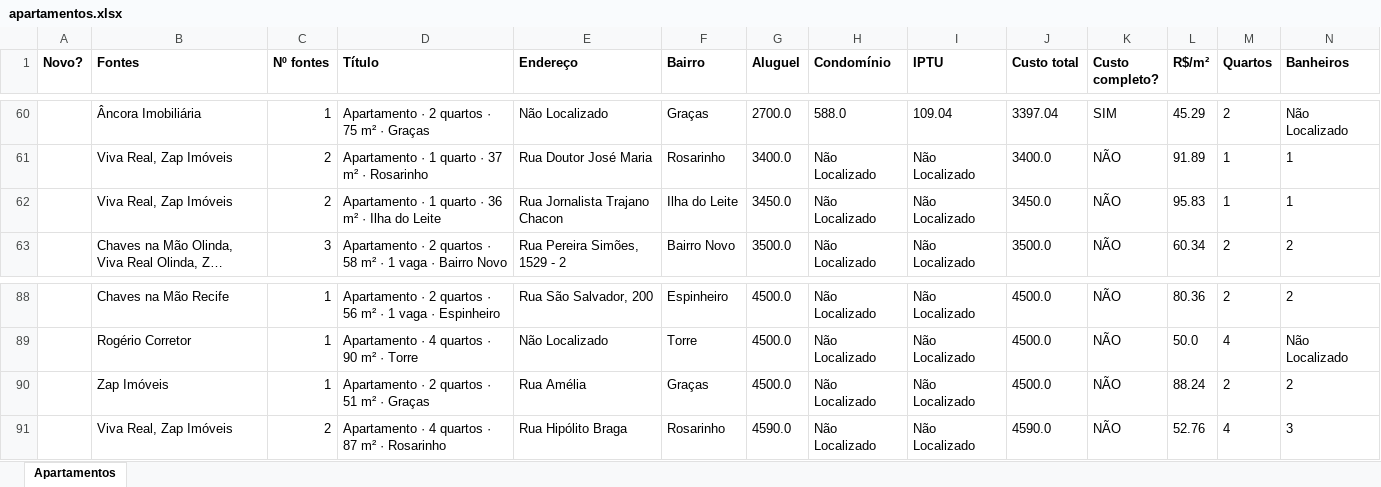
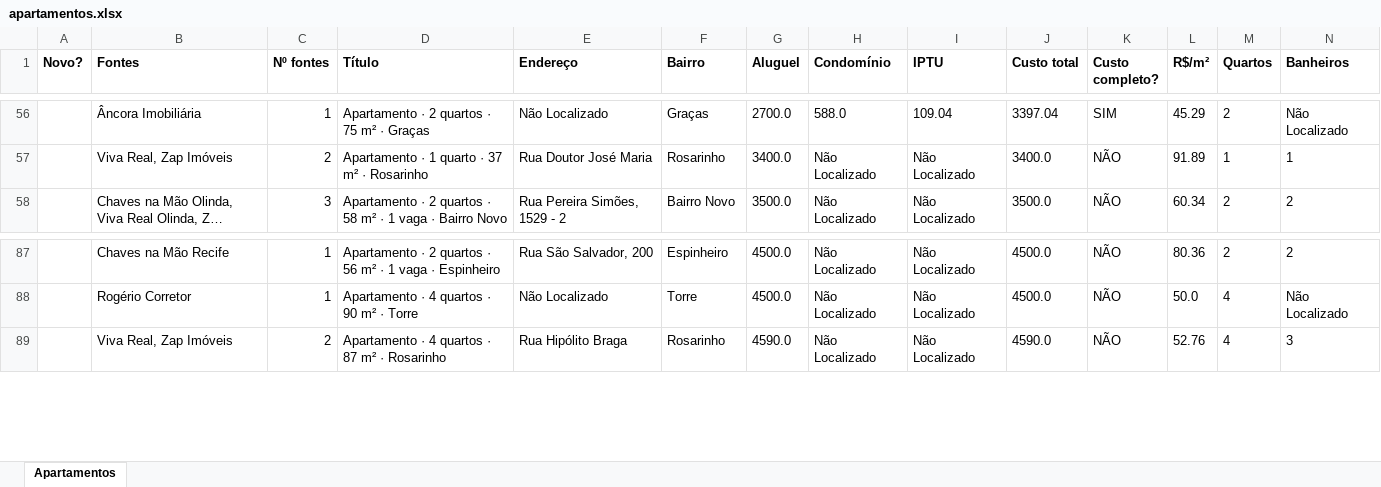
Before and after one commit to jlfig13/busca-imovel, an Excel workbook: saida/apartamentos.xlsx, sheet Apartamentos, drawn as a sheet; only a part is shown, gaps mark what is left out; long unchanged cells end in …; values as stored, in another font and other column widths than the file's, no borders; removed rows and columns are numbered as before the commit, all else as after; rows hold the shown columns only; the diff covers the shown part only; the diff names each change by its address in the sheet, - before the commit and + after, or states it on an @@ line.

```diff
--- a/saida/apartamentos.xlsx (sheet Apartamentos)
+++ b/saida/apartamentos.xlsx (sheet Apartamentos)
-row 62:  | Viva Real, Zap Imóveis | 2 | Apartamento · 1 quarto · 36 m² · Ilha do Leite | Rua Jornalista Trajano Chacon | Ilha do Leite | 3450.0 | Não Localizado | Não Localizado | 3450.0 | NÃO | 95.83 | 1 | 1
-row 90:  | Zap Imóveis | 1 | Apartamento · 2 quartos · 51 m² · Graças | Rua Amélia | Graças | 4500.0 | Não Localizado | Não Localizado | 4500.0 | NÃO | 88.24 | 2 | 2
```
Also changed, not shown: 15 added rows, 15 removed rows and 66 edited cells elsewhere in this sheet, 1 other file.
